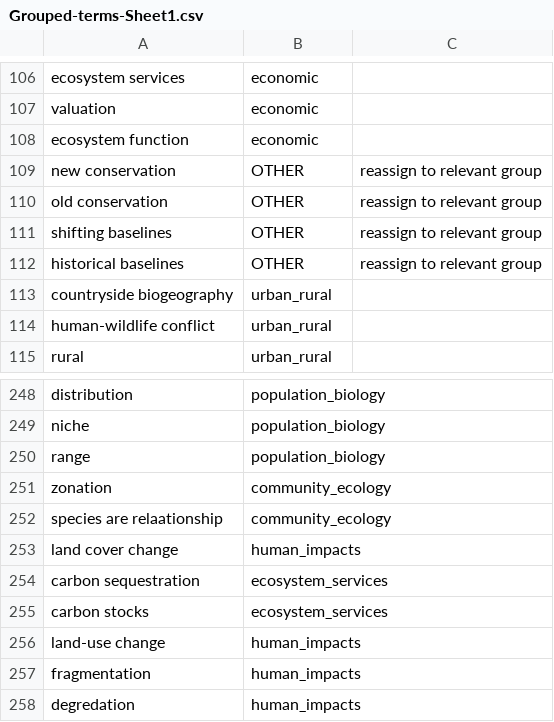
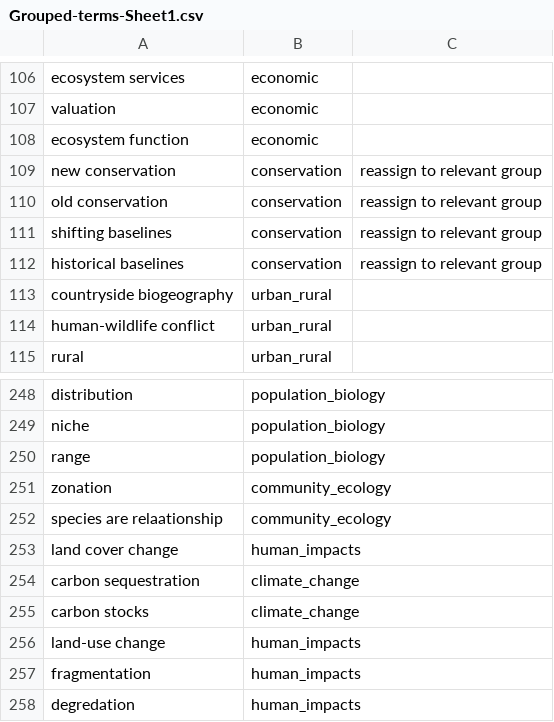
Before and after one commit to seananderson/ecology-trends, a CSV file: data/Grouped-terms-Sheet1.csv, drawn as a sheet; only a part is shown, gaps mark what is left out.

Commit message:
Fix some group names

```diff
--- a/data/Grouped-terms-Sheet1.csv
+++ b/data/Grouped-terms-Sheet1.csv
@@ -108,6 +108,6 @@ valuation,economic,
 ecosystem function,economic,
-new conservation,OTHER,reassign to relevant group
-old conservation,OTHER,reassign to relevant group
-shifting baselines,OTHER,reassign to relevant group
-historical baselines,OTHER,reassign to relevant group
+new conservation,conservation,reassign to relevant group
+old conservation,conservation,reassign to relevant group
+shifting baselines,conservation,reassign to relevant group
+historical baselines,conservation,reassign to relevant group
 countryside biogeography,urban_rural,
@@ -253,4 +253,4 @@ species are relaationship,community_ecology,
 land cover change,human_impacts,
-carbon sequestration,ecosystem_services,
-carbon stocks,ecosystem_services,
+carbon sequestration,climate_change,
+carbon stocks,climate_change,
 land-use change,human_impacts,
```
